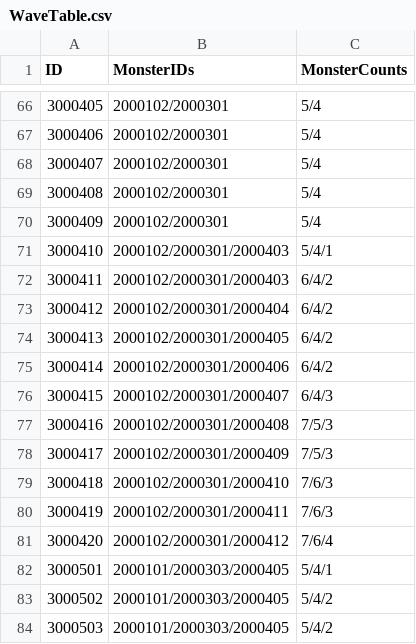
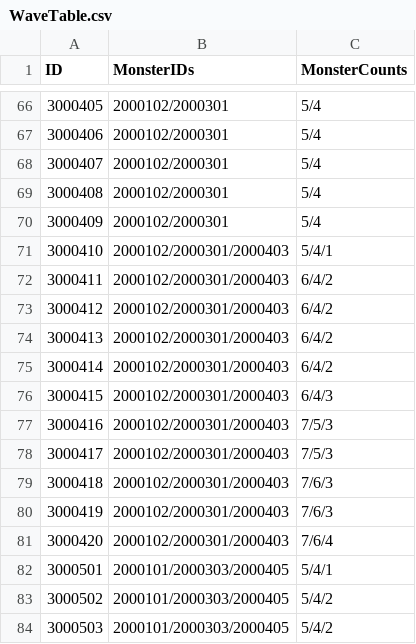
Before and after one commit to FuJiGraphics/SkyDragonHunter, a CSV file: Assets/Resources/Tables/WaveTable.csv, drawn as a sheet; only a part is shown, gaps mark what is left out; the diff names each change by its address in the sheet, - before the commit and + after, or states it on an @@ line.

```diff
--- a/Assets/Resources/Tables/WaveTable.csv
+++ b/Assets/Resources/Tables/WaveTable.csv
-B73 (MonsterIDs): 2000102/2000301/2000404
+B73 (MonsterIDs): 2000102/2000301/2000403
-B74 (MonsterIDs): 2000102/2000301/2000405
+B74 (MonsterIDs): 2000102/2000301/2000403
-B75 (MonsterIDs): 2000102/2000301/2000406
+B75 (MonsterIDs): 2000102/2000301/2000403
-B76 (MonsterIDs): 2000102/2000301/2000407
+B76 (MonsterIDs): 2000102/2000301/2000403
-B77 (MonsterIDs): 2000102/2000301/2000408
+B77 (MonsterIDs): 2000102/2000301/2000403
-B78 (MonsterIDs): 2000102/2000301/2000409
+B78 (MonsterIDs): 2000102/2000301/2000403
-B79 (MonsterIDs): 2000102/2000301/2000410
+B79 (MonsterIDs): 2000102/2000301/2000403
-B80 (MonsterIDs): 2000102/2000301/2000411
+B80 (MonsterIDs): 2000102/2000301/2000403
-B81 (MonsterIDs): 2000102/2000301/2000412
+B81 (MonsterIDs): 2000102/2000301/2000403
```
Also changed, not shown: Assets/Resources/Tables/CrewTable.csv, 6 other files.
